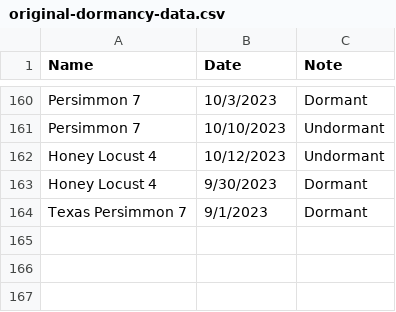
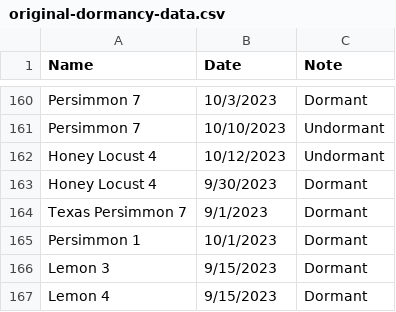
Before and after one commit to jpiccirillo/gantt-plant-timeline, a CSV file: original-dormancy-data.csv, drawn as a sheet; only a part is shown, gaps mark what is left out.

```diff
--- a/original-dormancy-data.csv
+++ b/original-dormancy-data.csv
@@ -164 +164,4 @@ Honey Locust 4,9/30/2023,Dormant
 Texas Persimmon 7,9/1/2023,Dormant
+Persimmon 1,10/1/2023,Dormant
+Lemon 3,9/15/2023,Dormant
+Lemon 4,9/15/2023,Dormant
```
Also changed, not shown: original-data.csv, original-height-data.csv.
